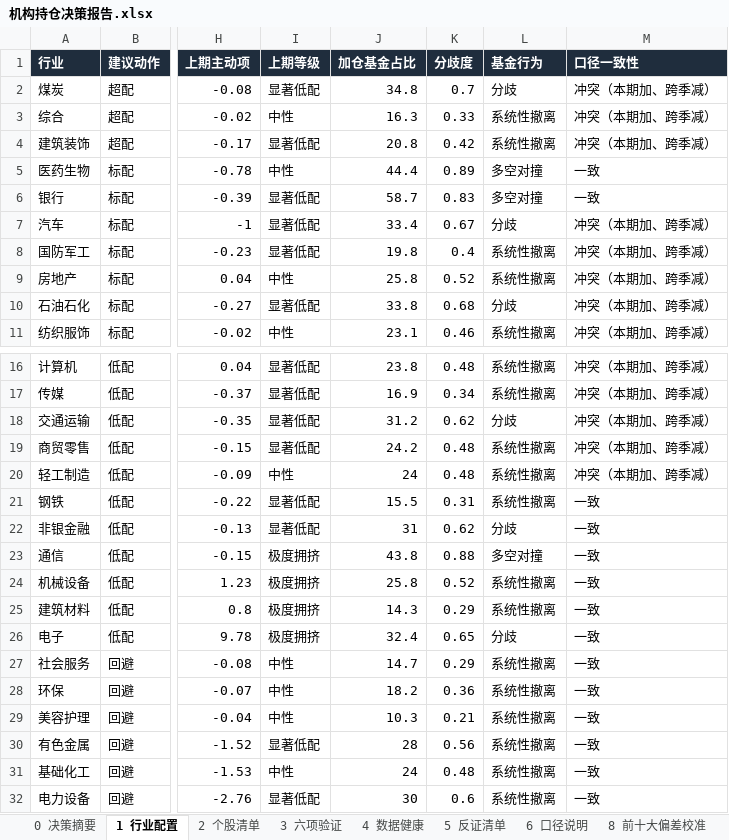
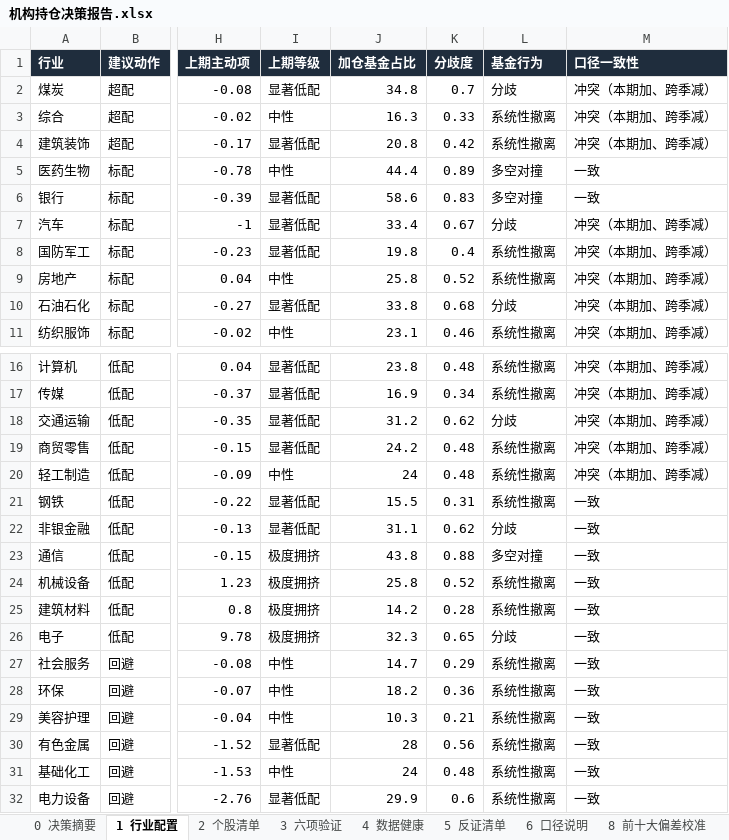
Before and after one commit to HuangDecong/Jiawei-investment, an Excel workbook: 报告/机构持仓决策报告.xlsx, sheet 1 行业配置, drawn as a sheet; only a part is shown, gaps mark what is left out; values as stored, in another font and other column widths than the file's, no borders; the diff names each change by its address in the sheet, - before the commit and + after, or states it on an @@ line.

```diff
--- a/报告/机构持仓决策报告.xlsx (sheet 1 行业配置)
+++ b/报告/机构持仓决策报告.xlsx (sheet 1 行业配置)
-J6 (加仓基金占比): 58.7
+J6 (加仓基金占比): 58.6
-J22 (加仓基金占比): 31
+J22 (加仓基金占比): 31.1
-J25 (加仓基金占比): 14.3
+J25 (加仓基金占比): 14.2
-K25 (分歧度): 0.29
+K25 (分歧度): 0.28
-J26 (加仓基金占比): 32.4
+J26 (加仓基金占比): 32.3
-J32 (加仓基金占比): 30
+J32 (加仓基金占比): 29.9
```
Also changed, not shown: sheet 9 日度暴露校准, sheet 3 六项验证, sheet 0 决策摘要, sheet 4 数据健康, other sheet tabs, 8 other files.
